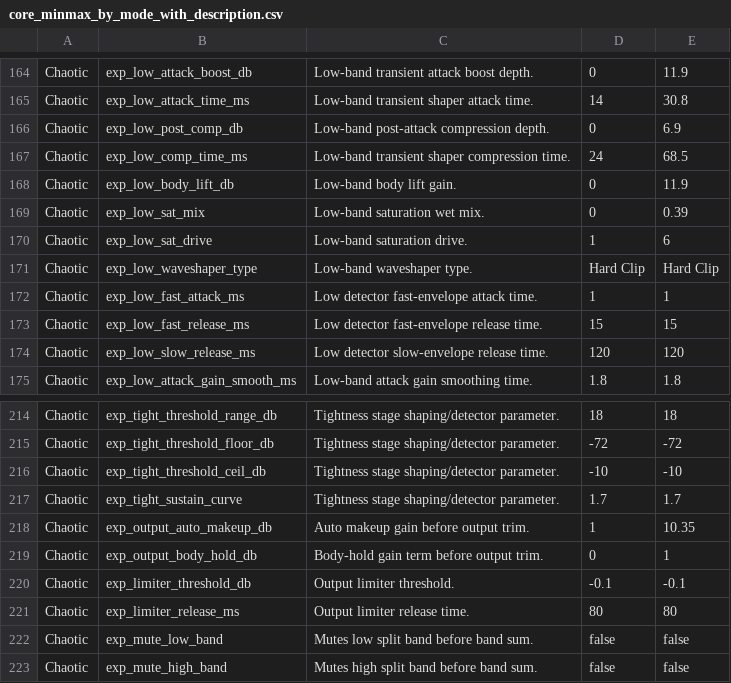
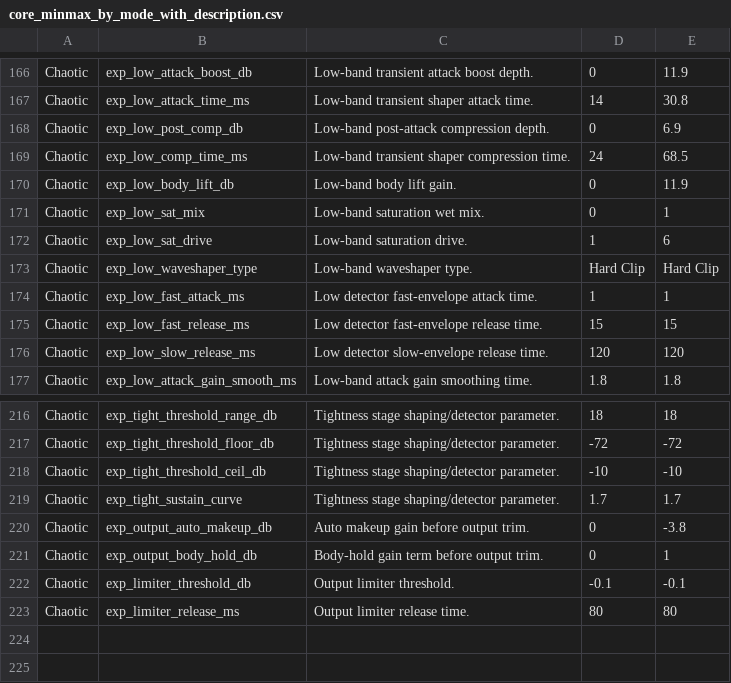
Before and after one commit to Ovuncc/audio-plugin-coder, a CSV file: plugins/Experimental_osmium_v3/docs/core_minmax_by_mode_with_description.csv, drawn as a sheet; only a part is shown, gaps mark what is left out; the diff covers the shown part only.

```diff
--- a/plugins/Experimental_osmium_v3/docs/core_minmax_by_mode_with_description.csv
+++ b/plugins/Experimental_osmium_v3/docs/core_minmax_by_mode_with_description.csv
@@ -168,3 +170,3 @@
 "Chaotic","exp_low_body_lift_db","Low-band body lift gain.","0","11.9"
-"Chaotic","exp_low_sat_mix","Low-band saturation wet mix.","0","0.39"
+"Chaotic","exp_low_sat_mix","Low-band saturation wet mix.","0","1"
 "Chaotic","exp_low_sat_drive","Low-band saturation drive.","1","6"
@@ -217,3 +219,3 @@
 "Chaotic","exp_tight_sustain_curve","Tightness stage shaping/detector parameter.","1.7","1.7"
-"Chaotic","exp_output_auto_makeup_db","Auto makeup gain before output trim.","1","10.35"
+"Chaotic","exp_output_auto_makeup_db","Auto makeup gain before output trim.","0","-3.8"
 "Chaotic","exp_output_body_hold_db","Body-hold gain term before output trim.","0","1"
@@ -221,3 +223 @@
 "Chaotic","exp_limiter_release_ms","Output limiter release time.","80","80"
-"Chaotic","exp_mute_low_band","Mutes low split band before band sum.","false","false"
-"Chaotic","exp_mute_high_band","Mutes high split band before band sum.","false","false"
```
Also changed, not shown: 4 moved rows and 22 edited cells elsewhere in this file, 5 other files.
